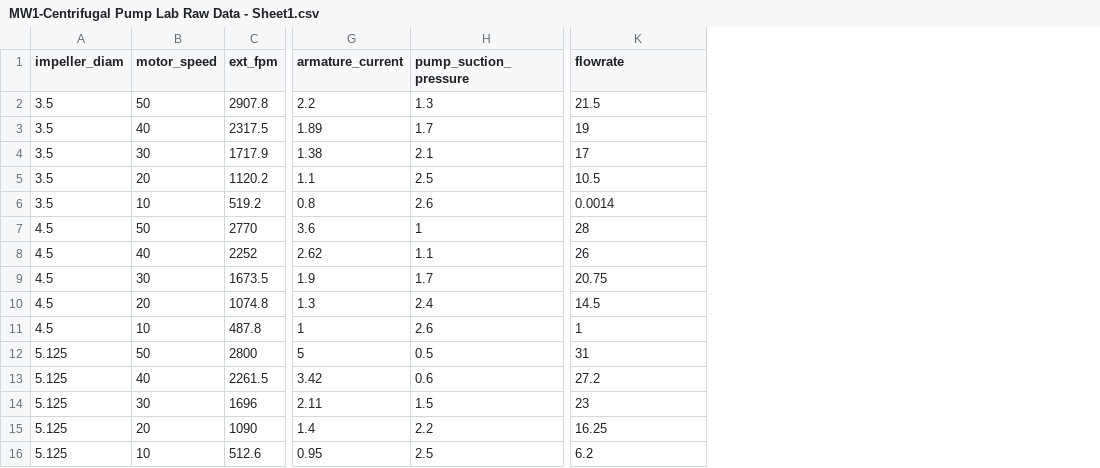
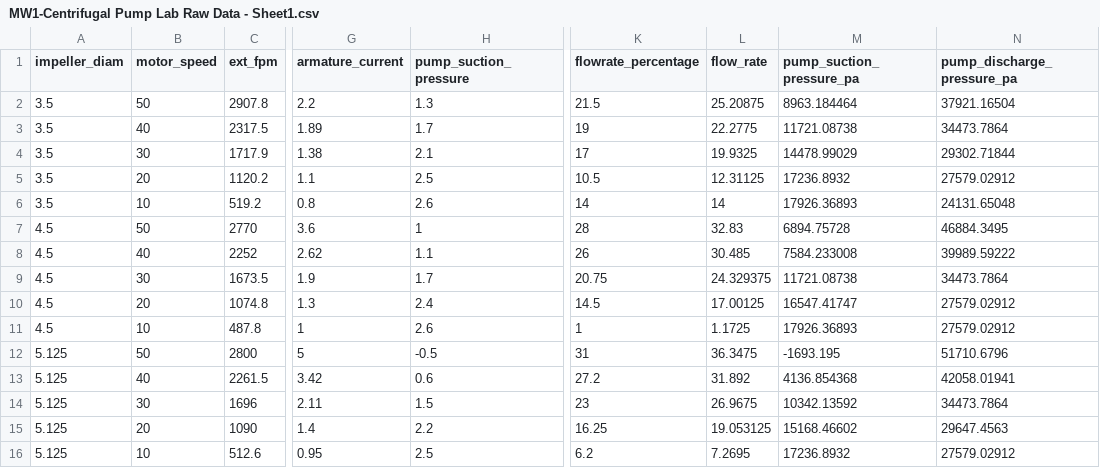
Before and after one commit to rahilisashaik/cbe154, a CSV file: centrifugal-pump/MW1-Centrifugal Pump Lab Raw Data - Sheet1.csv, drawn as a sheet; only a part is shown, gaps mark what is left out; the diff names each change by its address in the sheet, - before the commit and + after, or states it on an @@ line.

Commit message:
updated flow rate data

```diff
--- a/centrifugal-pump/MW1-Centrifugal Pump Lab Raw Data - Sheet1.csv
+++ b/centrifugal-pump/MW1-Centrifugal Pump Lab Raw Data - Sheet1.csv
+column L (flow_rate), rows 2-16: 25.20875 | 22.2775 | 19.9325 | 12.31125 | 14 | 32.83 | 30.485 | 24.329375 | 17.00125 | 1.1725 | 36.3475 | 31.892 | 26.9675 | 19.053125 | 7.2695
+column M (pump_suction_pressure_pa), rows 2-16: 8963.184464 | 11721.08738 | 14478.99029 | 17236.8932 | 17926.36893 | 6894.75728 | 7584.233008 | 11721.08738 | 16547.41747 | 17926.36893 | -1693.195 | 4136.854368 | 10342.13592 | 15168.46602 | 17236.8932
+column N (pump_discharge_pressure_pa), rows 2-16: 37921.16504 | 34473.7864 | 29302.71844 | 27579.02912 | 24131.65048 | 46884.3495 | 39989.59222 | 34473.7864 | 27579.02912 | 27579.02912 | 51710.6796 | 42058.01941 | 34473.7864 | 29647.4563 | 27579.02912
-K1: flowrate
+K1: flowrate_percentage
-K6 (flowrate_percentage): 0.0014
+K6 (flowrate_percentage): 14
-H12 (pump_suction_pressure): 0.5
+H12 (pump_suction_pressure): -0.5
```
Also changed, not shown: 1 other file.
